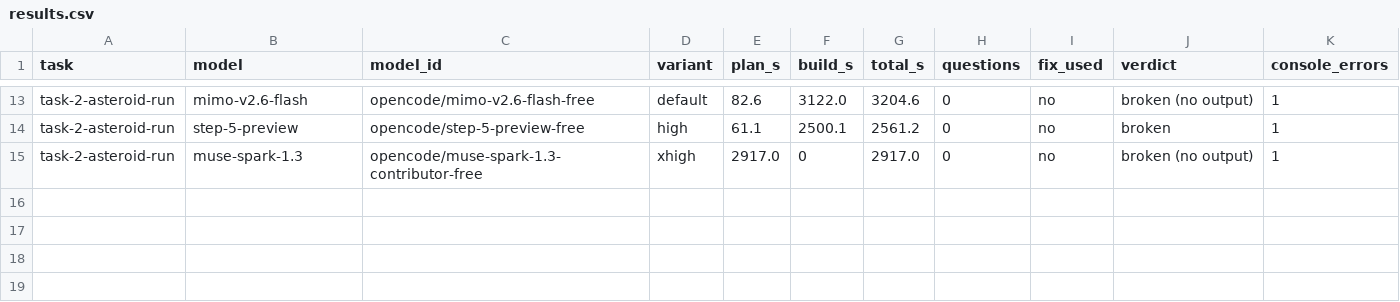
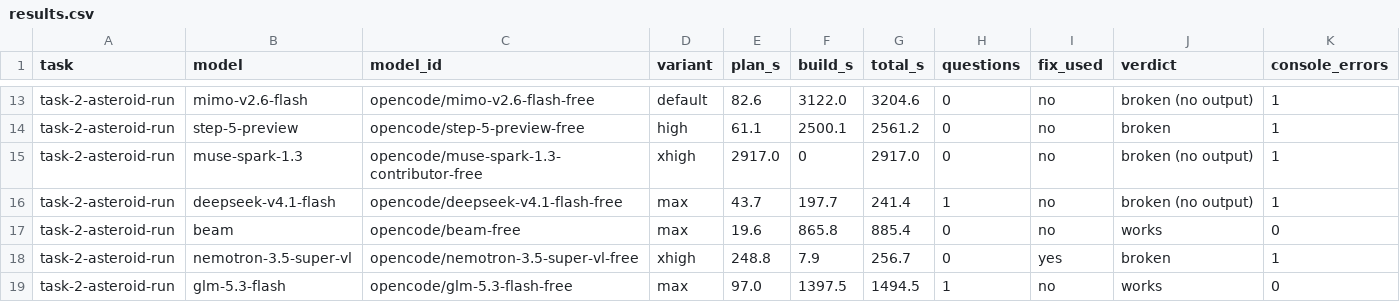
Before and after one commit to balu-16/opencode-bench, a CSV file: results.csv, drawn as a sheet; only a part is shown, gaps mark what is left out.

Commit message:
Add/update results.csv

```diff
--- a/results.csv
+++ b/results.csv
@@ -15 +15,5 @@ task-2-asteroid-run,step-5-preview,opencode/step-5-preview-free,high,61.1,2500.1
 task-2-asteroid-run,muse-spark-1.3,opencode/muse-spark-1.3-contributor-free,xhigh,2917.0,0,2917.0,0,no,broken (no output),1
+task-2-asteroid-run,deepseek-v4.1-flash,opencode/deepseek-v4.1-flash-free,max,43.7,197.7,241.4,1,no,broken (no output),1
+task-2-asteroid-run,beam,opencode/beam-free,max,19.6,865.8,885.4,0,no,works,0
+task-2-asteroid-run,nemotron-3.5-super-vl,opencode/nemotron-3.5-super-vl-free,xhigh,248.8,7.9,256.7,0,yes,broken,1
+task-2-asteroid-run,glm-5.3-flash,opencode/glm-5.3-flash-free,max,97.0,1397.5,1494.5,1,no,works,0
```
